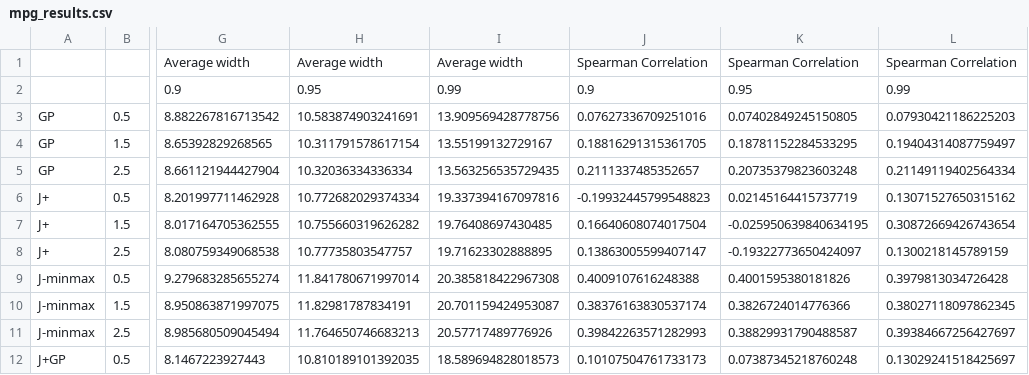
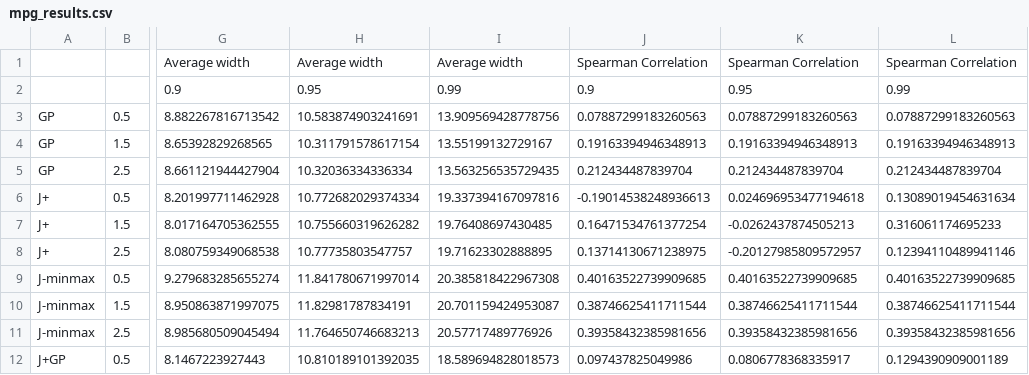
Before and after one commit to vincentblot28/conformalized_gp, a CSV file: paper_results/table_results/mpg_results.csv, drawn as a sheet; only a part is shown, gaps mark what is left out; the diff covers the shown part only; the diff names each change by its address in the sheet, - before the commit and + after, or states it on an @@ line.

Commit message:
ENH: mpg with seed

```diff
--- a/paper_results/table_results/mpg_results.csv
+++ b/paper_results/table_results/mpg_results.csv
-J3: 0.07627336709251016
+J3: 0.07887299183260563
-K3: 0.07402849245150805
+K3: 0.07887299183260563
-L3: 0.07930421186225203
+L3: 0.07887299183260563
-J4: 0.18816291315361705
+J4: 0.19163394946348913
-K4: 0.18781152284533295
+K4: 0.19163394946348913
-L4: 0.19404314087759497
+L4: 0.19163394946348913
-J5: 0.2111337485352657
+J5: 0.212434487839704
-K5: 0.20735379823603248
+K5: 0.212434487839704
-L5: 0.21149119402564334
+L5: 0.212434487839704
-J6: -0.19932445799548823
+J6: -0.19014538248936613
-K6: 0.02145164415737719
+K6: 0.024696953477194618
-L6: 0.13071527650315162
+L6: 0.13089019454631634
-J7: 0.16640608074017504
+J7: 0.16471534761377254
-K7: -0.025950639840634195
+K7: -0.0262437874505213
-L7: 0.30872669426743654
+L7: 0.316061174695233
-J8: 0.13863005599407147
+J8: 0.13714130671238975
-K8: -0.19322773650424097
+K8: -0.20127985809572957
-L8: 0.1300218145789159
+L8: 0.12394110489941146
-J9: 0.4009107616248388
+J9: 0.40163522739909685
-K9: 0.4001595380181826
+K9: 0.40163522739909685
-L9: 0.3979813034726428
+L9: 0.40163522739909685
-J10: 0.38376163830537174
+J10: 0.38746625411711544
-K10: 0.3826724014776366
+K10: 0.38746625411711544
-L10: 0.38027118097862345
+L10: 0.38746625411711544
-J11: 0.39842263571282993
+J11: 0.39358432385981656
-K11: 0.38829931790488587
+K11: 0.39358432385981656
-L11: 0.39384667256427697
+L11: 0.39358432385981656
-J12: 0.10107504761733173
+J12: 0.097437825049986
-K12: 0.07387345218760248
+K12: 0.0806778368335917
-L12: 0.13029241518425697
+L12: 0.1294390909001189
```
Also changed, not shown: 51 edited cells elsewhere in this file.
